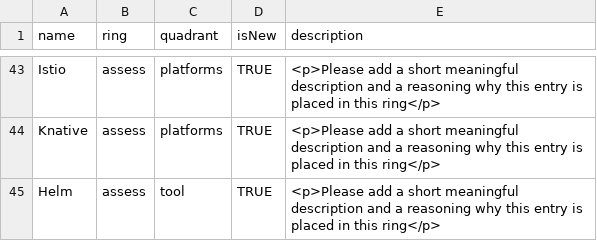
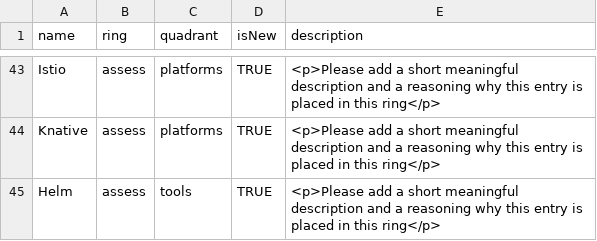
Before and after one commit to rhafner/technology-radar, a CSV file: vi-technology-radar-data.csv, drawn as a sheet; only a part is shown, gaps mark what is left out.

Commit message:
fixed quadrant in last entry

```diff
--- a/vi-technology-radar-data.csv
+++ b/vi-technology-radar-data.csv
@@ -44,2 +44,2 @@ Istio,assess,platforms,TRUE,"<p>Please add a short meaningful description and a
 Knative,assess,platforms,TRUE,"<p>Please add a short meaningful description and a reasoning why this entry is placed in this ring</p>"
-Helm,assess,tool,TRUE,"<p>Please add a short meaningful description and a reasoning why this entry is placed in this ring</p>"
+Helm,assess,tools,TRUE,"<p>Please add a short meaningful description and a reasoning why this entry is placed in this ring</p>"
```
